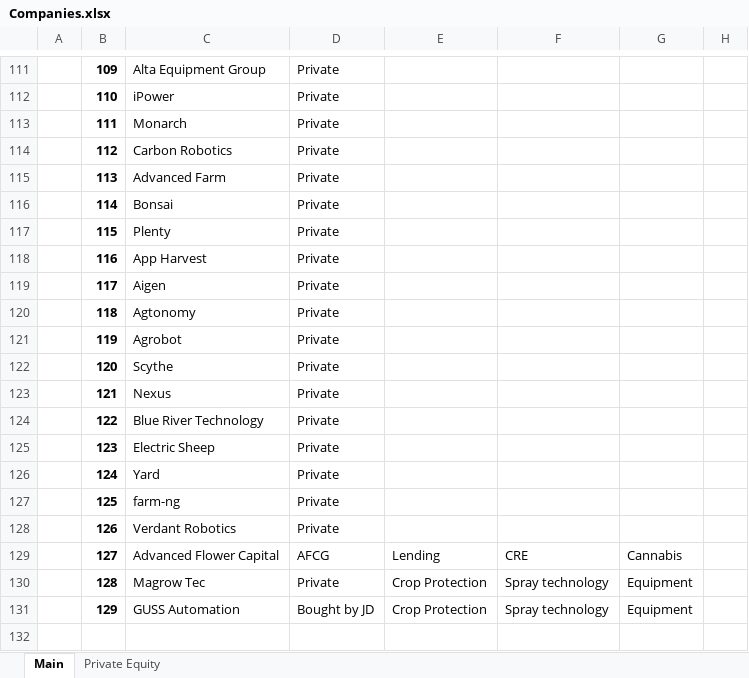
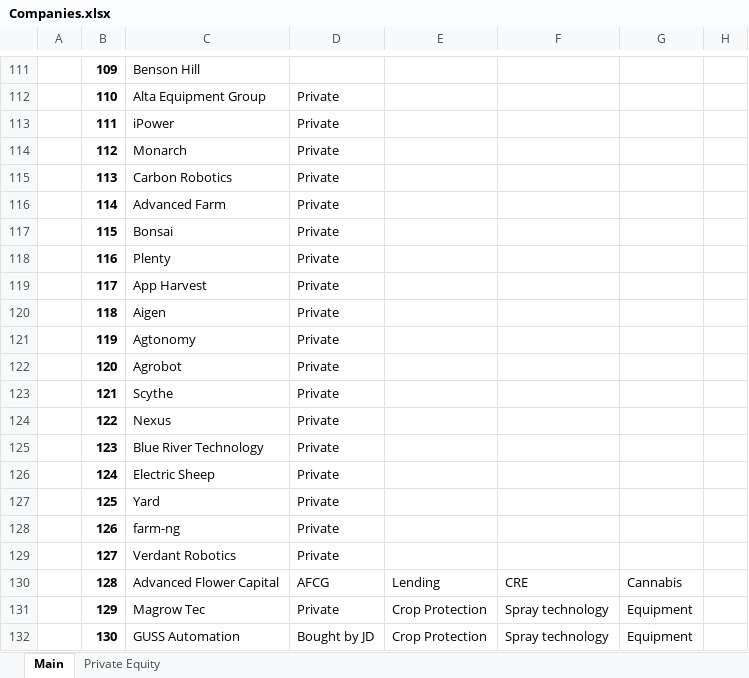
Before and after one commit to cchristner/models, an Excel workbook: Companies.xlsx, sheet Main, drawn as a sheet; only a part is shown, gaps mark what is left out; values as stored, in another font and other column widths than the file's, no borders; addresses are those after the commit; rows hold the shown columns only; the diff covers the shown part only; the diff names each change by its address in the sheet, - before the commit and + after, or states it on an @@ line.

```diff
--- a/Companies.xlsx (sheet Main)
+++ b/Companies.xlsx (sheet Main)
-C111: Alta Equipment Group
+C111: Benson Hill
-D111: Private
+D111: (empty)
-C112: iPower
+C112: Alta Equipment Group
-C113: Monarch
+C113: iPower
-C114: Carbon Robotics
+C114: Monarch
-C115: Advanced Farm
+C115: Carbon Robotics
-C116: Bonsai
+C116: Advanced Farm
-C117: Plenty
+C117: Bonsai
-C118: App Harvest
+C118: Plenty
-C119: Aigen
+C119: App Harvest
-C120: Agtonomy
+C120: Aigen
-C121: Agrobot
+C121: Agtonomy
-C122: Scythe
+C122: Agrobot
-C123: Nexus
+C123: Scythe
-C124: Blue River Technology
+C124: Nexus
-C125: Electric Sheep
+C125: Blue River Technology
-C126: Yard
+C126: Electric Sheep
-C127: farm-ng
+C127: Yard
-C128: Verdant Robotics
+C128: farm-ng
+row 129:  | 127 | Verdant Robotics | Private
-B130: 127
+B130: 128
-B131: 128
+B131: 129
-B132: 129
+B132: 130
```
Also changed, not shown: 63 edited cells elsewhere in this sheet.
